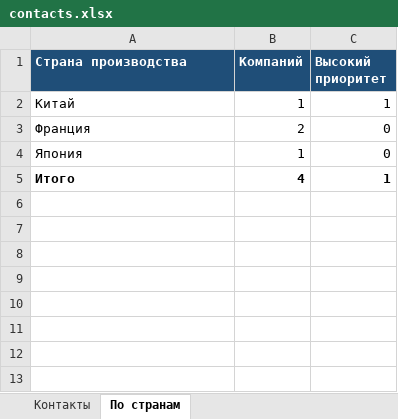
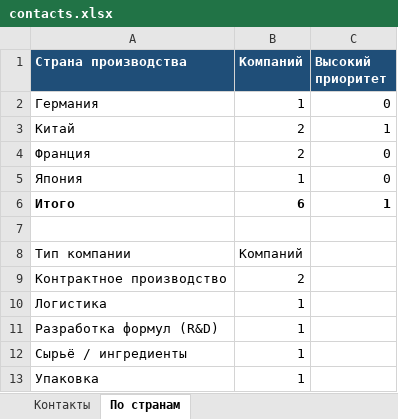
Before and after one commit to alimovpr/Claude, an Excel workbook: exhibition/contacts.xlsx, sheet По странам, drawn as a sheet; values as stored, in another font and other column widths than the file's, no borders; addresses are those after the commit; the diff names each change by its address in the sheet, - before the commit and + after, or states it on an @@ line.

```diff
--- a/exhibition/contacts.xlsx (sheet По странам)
+++ b/exhibition/contacts.xlsx (sheet По странам)
+row 2: Германия | 1 | 0
-B3 (Компаний): 1
+B3 (Компаний): 2
-B6 (Компаний): 4
+B6 (Компаний): 6
+row 7: (empty)
+row 8: Тип компании | Компаний
+row 9: Контрактное производство | 2
+row 10: Логистика | 1
+row 11: Разработка формул (R&D) | 1
+row 12: Сырьё / ингредиенты | 1
+row 13: Упаковка | 1
```
Also changed, not shown: sheet Контакты, formulas that keep their value, 4 other files.
